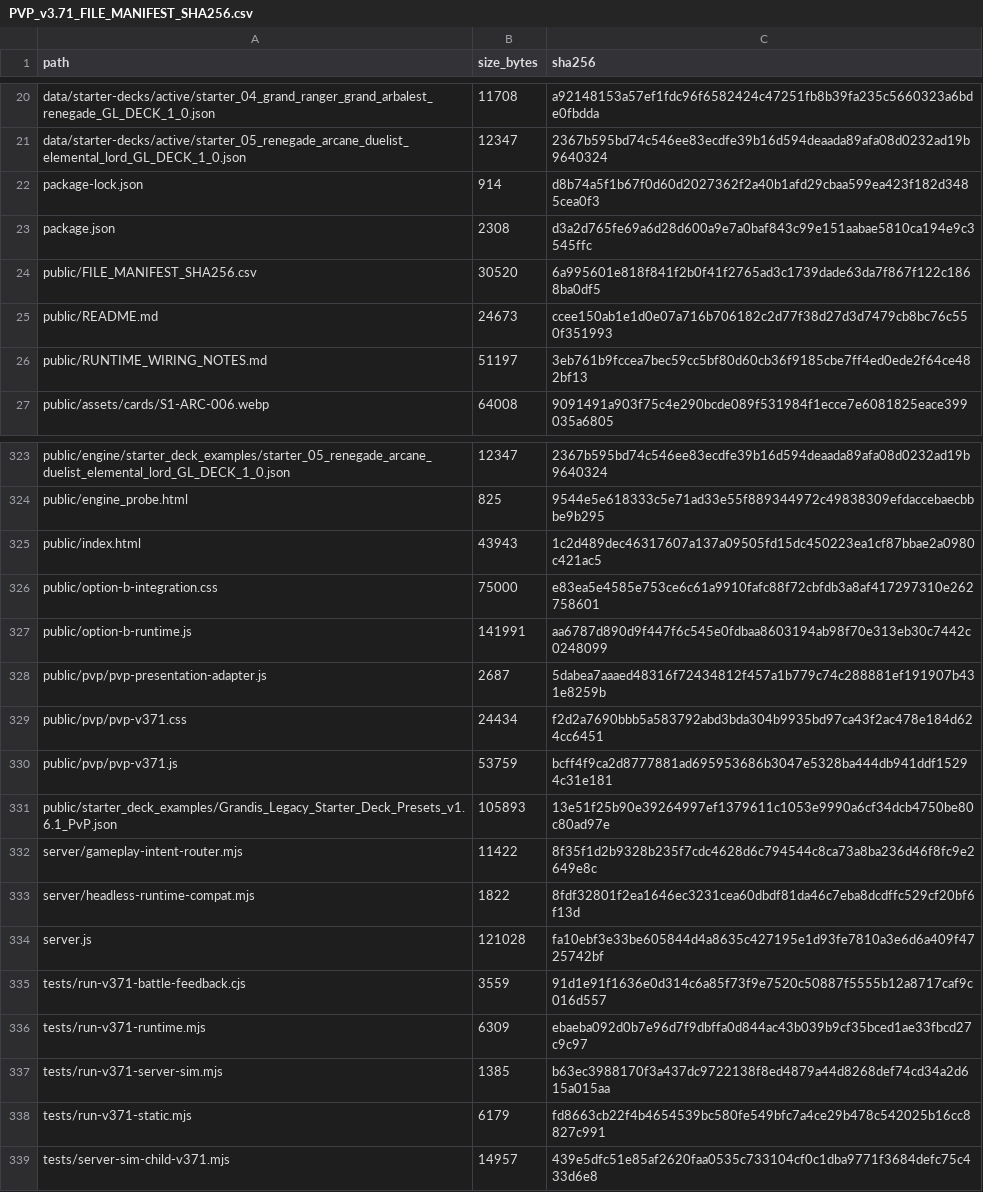
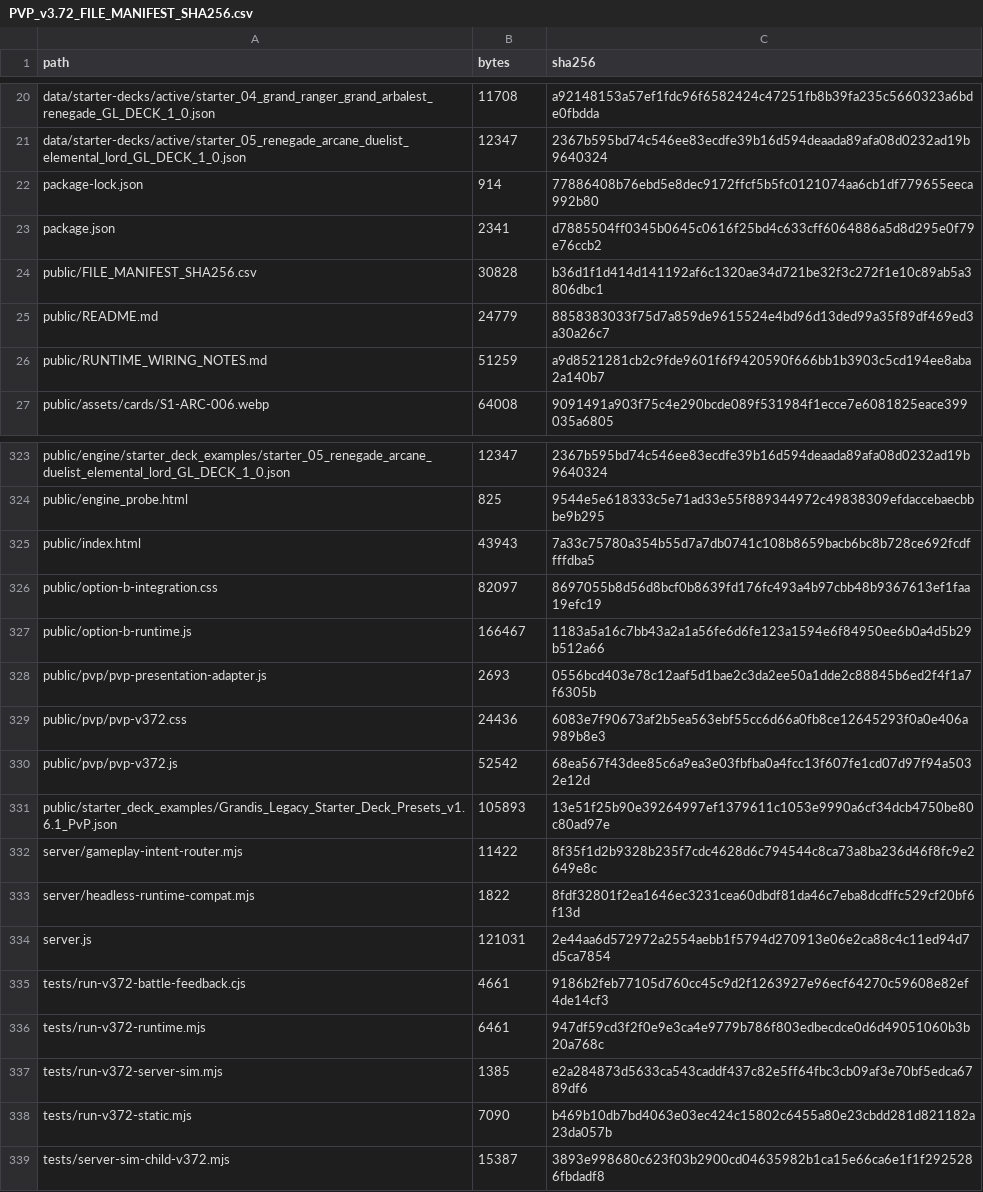
Before and after one commit to GrandisLegacyTCG/Grandis-Legacy-PvP-Trial, a CSV file: PVP_v3.72_FILE_MANIFEST_SHA256.csv (was PVP_v3.71_FILE_MANIFEST_SHA256.csv), drawn as a sheet; only a part is shown, gaps mark what is left out; the diff covers the shown part only.

```diff
--- a/PVP_v3.71_FILE_MANIFEST_SHA256.csv
+++ b/PVP_v3.72_FILE_MANIFEST_SHA256.csv
@@ -1 +1 @@
-path,size_bytes,sha256
+path,bytes,sha256
@@ -21,7 +21,7 @@ data/starter-decks/active/starter_04_grand_ranger_grand_arbalest_renegade_GL_DEC
 data/starter-decks/active/starter_05_renegade_arcane_duelist_elemental_lord_GL_DECK_1_0.json,12347,2367b595bd74c546ee83ecdfe39b16d594deaada89afa08d0232ad19b9640324
-package-lock.json,914,d8b74a5f1b67f0d60d2027362f2a40b1afd29cbaa599ea423f182d3485cea0f3
-package.json,2308,d3a2d765fe69a6d28d600a9e7a0baf843c99e151aabae5810ca194e9c3545ffc
-public/FILE_MANIFEST_SHA256.csv,30520,6a995601e818f841f2b0f41f2765ad3c1739dade63da7f867f122c1868ba0df5
-public/README.md,24673,ccee150ab1e1d0e07a716b706182c2d77f38d27d3d7479cb8bc76c550f351993
-public/RUNTIME_WIRING_NOTES.md,51197,3eb761b9fccea7bec59cc5bf80d60cb36f9185cbe7ff4ed0ede2f64ce482bf13
+package-lock.json,914,77886408b76ebd5e8dec9172ffcf5b5fc0121074aa6cb1df779655eeca992b80
+package.json,2341,d7885504ff0345b0645c0616f25bd4c633cff6064886a5d8d295e0f79e76ccb2
+public/FILE_MANIFEST_SHA256.csv,30828,b36d1f1d414d141192af6c1320ae34d721be32f3c272f1e10c89ab5a3806dbc1
+public/README.md,24779,8858383033f75d7a859de9615524e4bd96d13ded99a35f89df469ed3a30a26c7
+public/RUNTIME_WIRING_NOTES.md,51259,a9d8521281cb2c9fde9601f6f9420590f666bb1b3903c5cd194ee8aba2a140b7
 public/assets/cards/S1-ARC-006.webp,64008,9091491a903f75c4e290bcde089f531984f1ecce7e6081825eace399035a6805
@@ -324,8 +324,8 @@ public/engine/starter_deck_examples/starter_05_renegade_arcane_duelist_elemental
 public/engine_probe.html,825,9544e5e618333c5e71ad33e55f889344972c49838309efdaccebaecbbbe9b295
-public/index.html,43943,1c2d489dec46317607a137a09505fd15dc450223ea1cf87bbae2a0980c421ac5
-public/option-b-integration.css,75000,e83ea5e4585e753ce6c61a9910fafc88f72cbfdb3a8af417297310e262758601
-public/option-b-runtime.js,141991,aa6787d890d9f447f6c545e0fdbaa8603194ab98f70e313eb30c7442c0248099
-public/pvp/pvp-presentation-adapter.js,2687,5dabea7aaaed48316f72434812f457a1b779c74c288881ef191907b431e8259b
-public/pvp/pvp-v371.css,24434,f2d2a7690bbb5a583792abd3bda304b9935bd97ca43f2ac478e184d624cc6451
-public/pvp/pvp-v371.js,53759,bcff4f9ca2d8777881ad695953686b3047e5328ba444db941ddf15294c31e181
+public/index.html,43943,7a33c75780a354b55d7a7db0741c108b8659bacb6bc8b728ce692fcdffffdba5
+public/option-b-integration.css,82097,8697055b8d56d8bcf0b8639fd176fc493a4b97cbb48b9367613ef1faa19efc19
+public/option-b-runtime.js,166467,1183a5a16c7bb43a2a1a56fe6d6fe123a1594e6f84950ee6b0a4d5b29b512a66
+public/pvp/pvp-presentation-adapter.js,2693,0556bcd403e78c12aaf5d1bae2c3da2ee50a1dde2c88845b6ed2f4f1a7f6305b
+public/pvp/pvp-v372.css,24436,6083e7f90673af2b5ea563ebf55cc6d66a0fb8ce12645293f0a0e406a989b8e3
+public/pvp/pvp-v372.js,52542,68ea567f43dee85c6a9ea3e03fbfba0a4fcc13f607fe1cd07d97f94a5032e12d
 public/starter_deck_examples/Grandis_Legacy_Starter_Deck_Presets_v1.6.1_PvP.json,105893,13e51f25b90e39264997ef1379611c1053e9990a6cf34dcb4750be80c80ad97e
@@ -333,7 +333,7 @@ server/gameplay-intent-router.mjs,11422,8f35f1d2b9328b235f7cdc4628d6c794544c8ca7
 server/headless-runtime-compat.mjs,1822,8fdf32801f2ea1646ec3231cea60dbdf81da46c7eba8dcdffc529cf20bf6f13d
-server.js,121028,fa10ebf3e33be605844d4a8635c427195e1d93fe7810a3e6d6a409f4725742bf
-tests/run-v371-battle-feedback.cjs,3559,91d1e91f1636e0d314c6a85f73f9e7520c50887f5555b12a8717caf9c016d557
-tests/run-v371-runtime.mjs,6309,ebaeba092d0b7e96d7f9dbffa0d844ac43b039b9cf35bced1ae33fbcd27c9c97
-tests/run-v371-server-sim.mjs,1385,b63ec3988170f3a437dc9722138f8ed4879a44d8268def74cd34a2d615a015aa
-tests/run-v371-static.mjs,6179,fd8663cb22f4b4654539bc580fe549bfc7a4ce29b478c542025b16cc8827c991
-tests/server-sim-child-v371.mjs,14957,439e5dfc51e85af2620faa0535c733104cf0c1dba9771f3684defc75c433d6e8
+server.js,121031,2e44aa6d572972a2554aebb1f5794d270913e06e2ca88c4c11ed94d7d5ca7854
+tests/run-v372-battle-feedback.cjs,4661,9186b2feb77105d760cc45c9d2f1263927e96ecf64270c59608e82ef4de14cf3
+tests/run-v372-runtime.mjs,6461,947df59cd3f2f0e9e3ca4e9779b786f803edbecdce0d6d49051060b3b20a768c
+tests/run-v372-server-sim.mjs,1385,e2a284873d5633ca543caddf437c82e5ff64fbc3cb09af3e70bf5edca6789df6
+tests/run-v372-static.mjs,7090,b469b10db7bd4063e03ec424c15802c6455a80e23cbdd281d821182a23da057b
+tests/server-sim-child-v372.mjs,15387,3893e998680c623f03b2900cd04635982b1ca15e66ca6e1f1f2925286fbdadf8
```
Also changed, not shown: 8 edited cells elsewhere in this file, public/FILE_MANIFEST_SHA256.csv, 21 other files.
